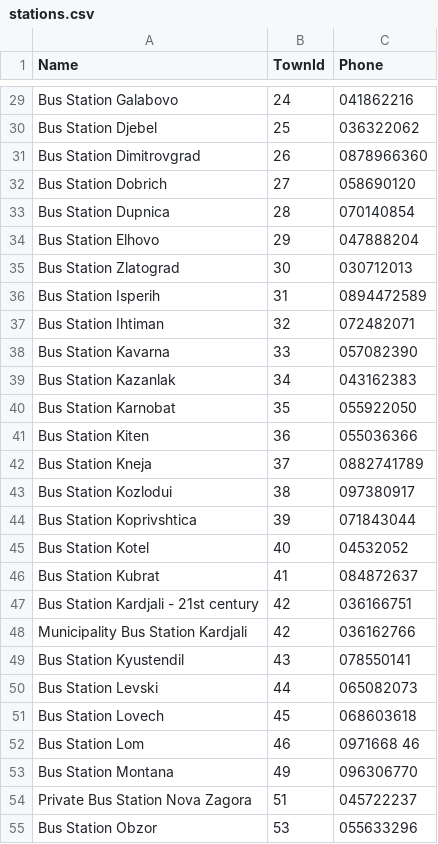
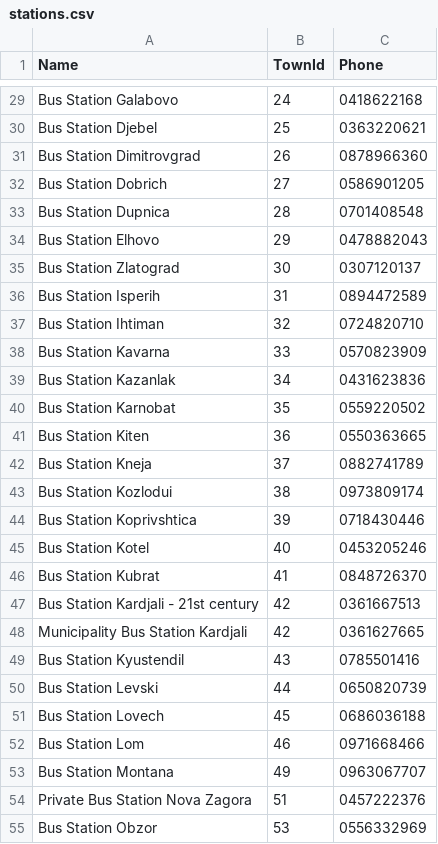
Before and after one commit to u-ashikov/E-Ticket-System, a CSV file: ETicketSystem.Web/ETicketSystem.Data/SeedData/stations.csv, drawn as a sheet; only a part is shown, gaps mark what is left out; the diff covers the shown part only; the diff names each change by its address in the sheet, - before the commit and + after, or states it on an @@ line.

Commit message:
Seed stations phones edited

```diff
--- a/ETicketSystem.Web/ETicketSystem.Data/SeedData/stations.csv
+++ b/ETicketSystem.Web/ETicketSystem.Data/SeedData/stations.csv
-C29 (Phone): 041862216
+C29 (Phone): 0418622168
-C30 (Phone): 036322062
+C30 (Phone): 0363220621
-C32 (Phone): 058690120
+C32 (Phone): 0586901205
-C33 (Phone): 070140854
+C33 (Phone): 0701408548
-C34 (Phone): 047888204
+C34 (Phone): 0478882043
-C35 (Phone): 030712013
+C35 (Phone): 0307120137
-C37 (Phone): 072482071
+C37 (Phone): 0724820710
-C38 (Phone): 057082390
+C38 (Phone): 0570823909
-C39 (Phone): 043162383
+C39 (Phone): 0431623836
-C40 (Phone): 055922050
+C40 (Phone): 0559220502
-C41 (Phone): 055036366
+C41 (Phone): 0550363665
-C43 (Phone): 097380917
+C43 (Phone): 0973809174
-C44 (Phone): 071843044
+C44 (Phone): 0718430446
-C45 (Phone): 04532052
+C45 (Phone): 0453205246
-C46 (Phone): 084872637
+C46 (Phone): 0848726370
-C47 (Phone): 036166751
+C47 (Phone): 0361667513
-C48 (Phone): 036162766
+C48 (Phone): 0361627665
-C49 (Phone): 078550141
+C49 (Phone): 0785501416
-C50 (Phone): 065082073
+C50 (Phone): 0650820739
-C51 (Phone): 068603618
+C51 (Phone): 0686036188
-C52 (Phone): 0971668 46
+C52 (Phone): 0971668466
-C53 (Phone): 096306770
+C53 (Phone): 0963067707
-C54 (Phone): 045722237
+C54 (Phone): 0457222376
-C55 (Phone): 055633296
+C55 (Phone): 0556332969
```
Also changed, not shown: 59 edited cells elsewhere in this file.
